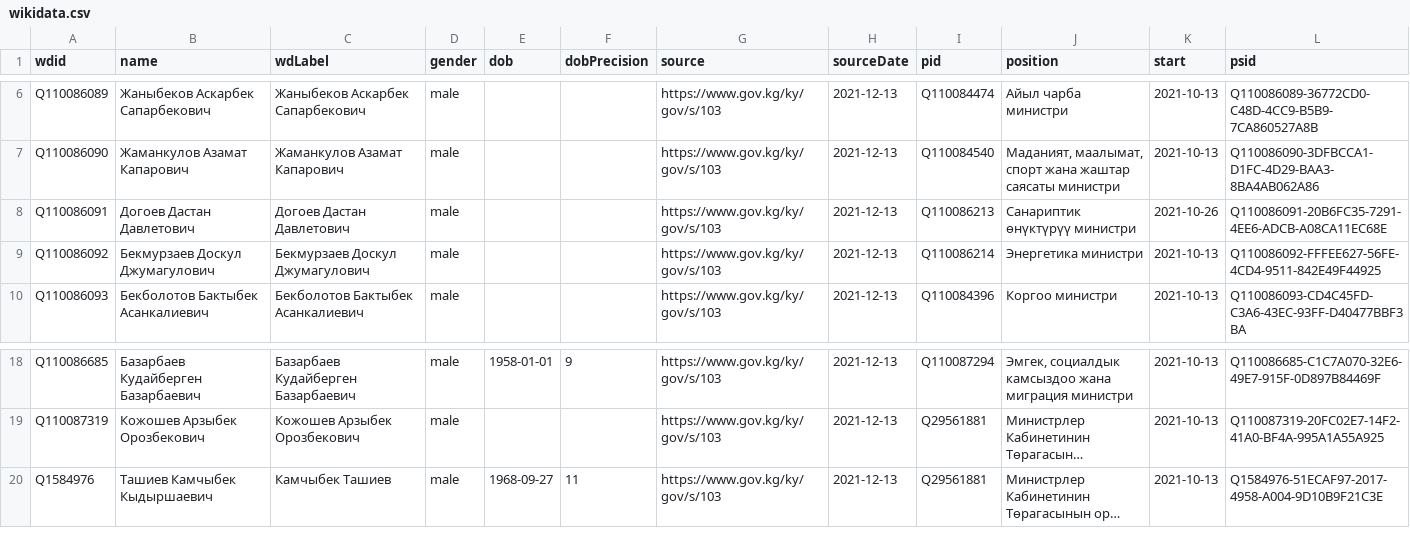
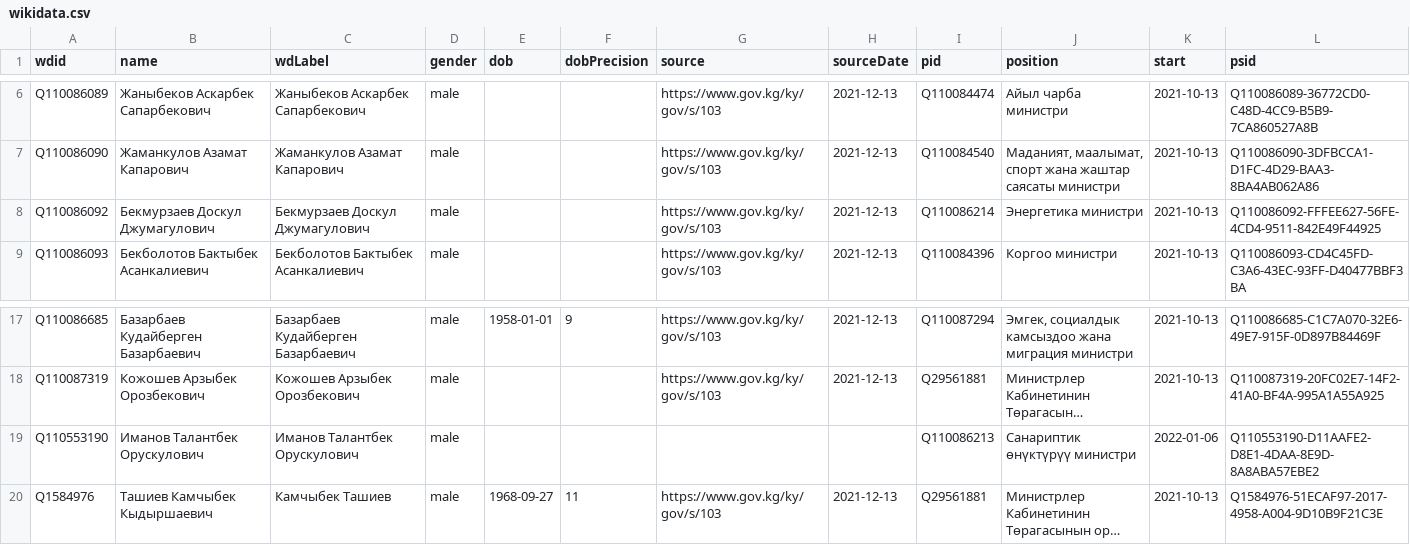
Before and after one commit to every-politician-scrapers/kyrgyzstan-ministers, a CSV file: data/wikidata.csv, drawn as a sheet; only a part is shown, gaps mark what is left out; long unchanged cells end in …; removed rows and columns are numbered as before the commit, all else as after; the diff names each change by its address in the sheet, - before the commit and + after, or states it on an @@ line.

Commit message:
Compare external sources to Wikidata

```diff
--- a/data/wikidata.csv
+++ b/data/wikidata.csv
-row 8: Q110086091 | Догоев Дастан Давлетович | Догоев Дастан Давлетович | male |  |  | https://www.gov.kg/ky/gov/s/103 | 2021-12-13 | Q110086213 | Санариптик өнүктүрүү министри | 2021-10-26 | Q110086091-20B6FC35-7291-4EE6-ADCB-A08CA11EC68E
+row 19: Q110553190 | Иманов Талантбек Орускулович | Иманов Талантбек Орускулович | male |  |  |  |  | Q110086213 | Санариптик өнүктүрүү министри | 2022-01-06 | Q110553190-D11AAFE2-D8E1-4DAA-8E9D-8A8ABA57EBE2
```
Also changed, not shown: data/diff.csv.
